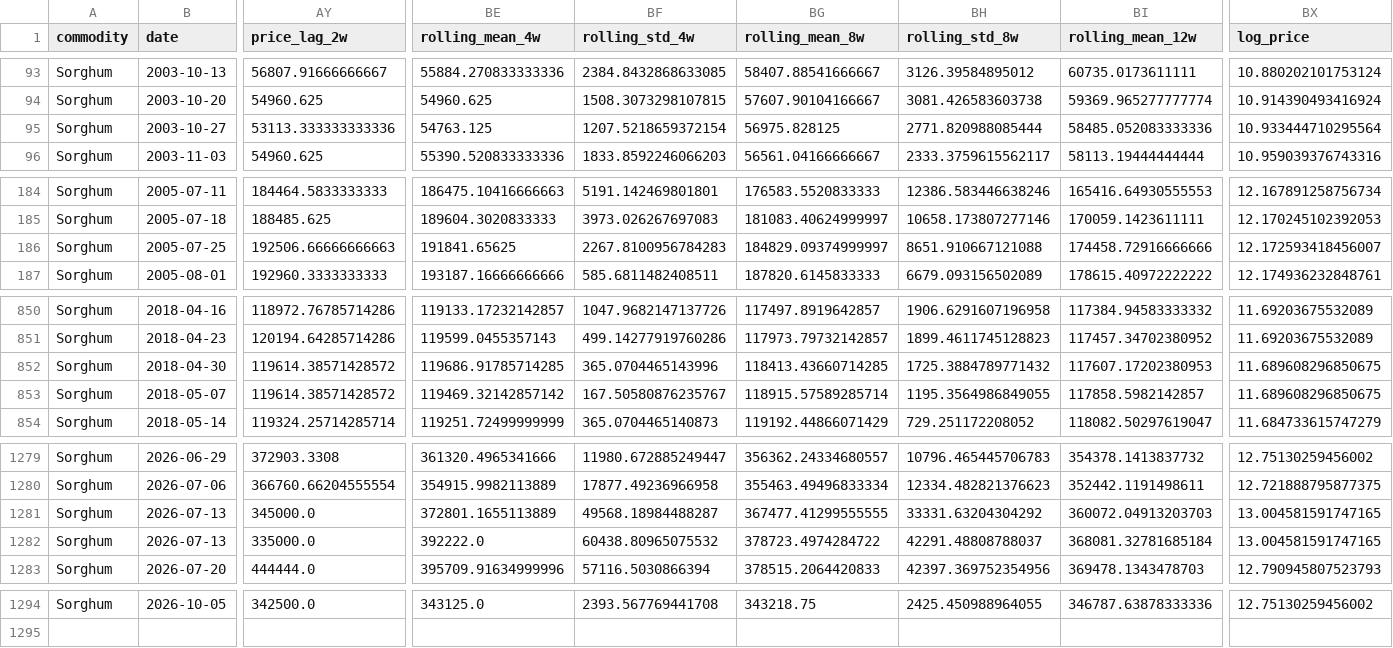
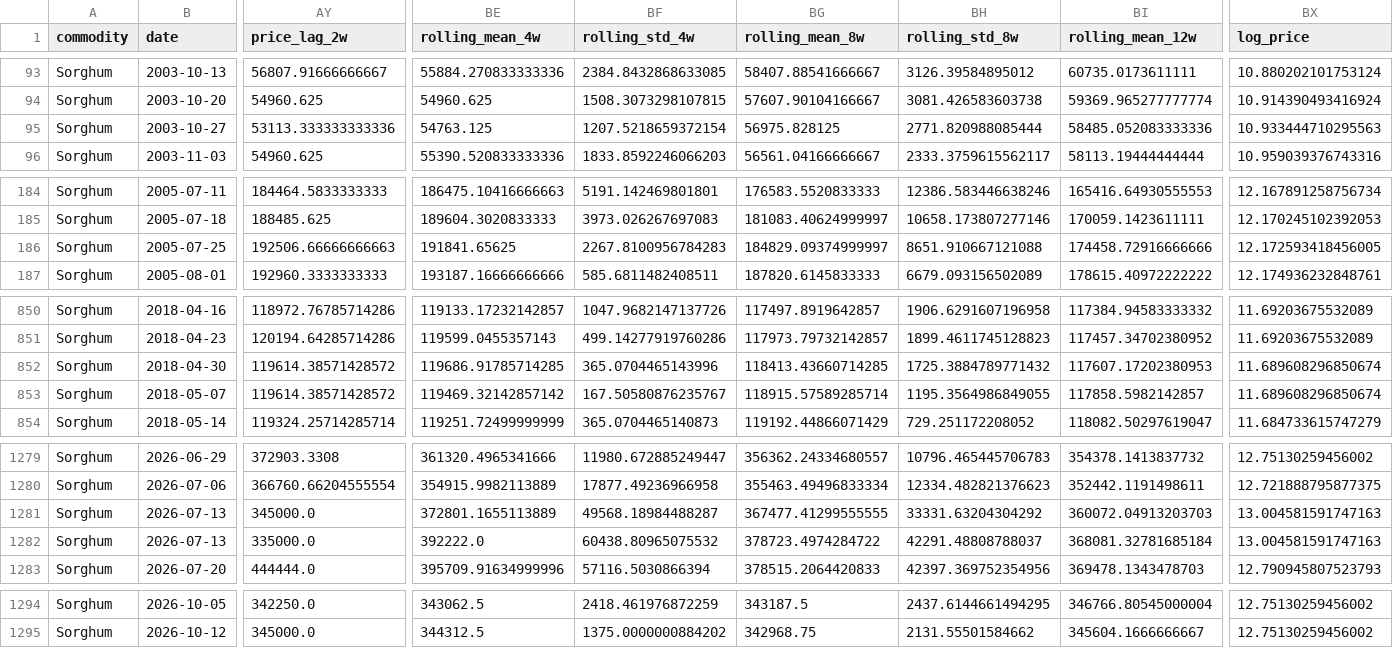
Before and after one commit to Agrolinking-Solutions/Agrolinking-Intelligence, a CSV file: data/processed/features/features_sorghum.csv, drawn as a sheet; only a part is shown, gaps mark what is left out; rows hold the shown columns only; the diff covers the shown part only; the diff names each change by its address in the sheet, - before the commit and + after, or states it on an @@ line.

```diff
--- a/data/processed/features/features_sorghum.csv
+++ b/data/processed/features/features_sorghum.csv
-BX95 (log_price): 10.933444710295564
+BX95 (log_price): 10.933444710295563
-BX186 (log_price): 12.172593418456007
+BX186 (log_price): 12.172593418456005
-BX852:BX853 (log_price): 11.689608296850675
+BX852:BX853 (log_price): 11.689608296850674
-BX1281:BX1282 (log_price): 13.004581591747165
+BX1281:BX1282 (log_price): 13.004581591747163
-AY1294 (price_lag_2w): 342500.0
+AY1294 (price_lag_2w): 342250.0
-BE1294 (rolling_mean_4w): 343125.0
+BE1294 (rolling_mean_4w): 343062.5
-BF1294 (rolling_std_4w): 2393.567769441708
+BF1294 (rolling_std_4w): 2418.461976872259
-BG1294 (rolling_mean_8w): 343218.75
+BG1294 (rolling_mean_8w): 343187.5
-BH1294 (rolling_std_8w): 2425.450988964055
+BH1294 (rolling_std_8w): 2437.6144661494295
-BI1294 (rolling_mean_12w): 346787.63878333336
+BI1294 (rolling_mean_12w): 346766.80545000004
+row 1295: Sorghum | 2026-10-12 | 345000.0 | 344312.5 | 1375.0000000884202 | 342968.75 | 2131.55501584662 | 345604.1666666667 | 12.75130259456002
```
Also changed, not shown: 47 edited cells elsewhere in this file, data/external/weather_daily.csv, data/processed/features/features_cashew_nuts.csv, 35 other files.
